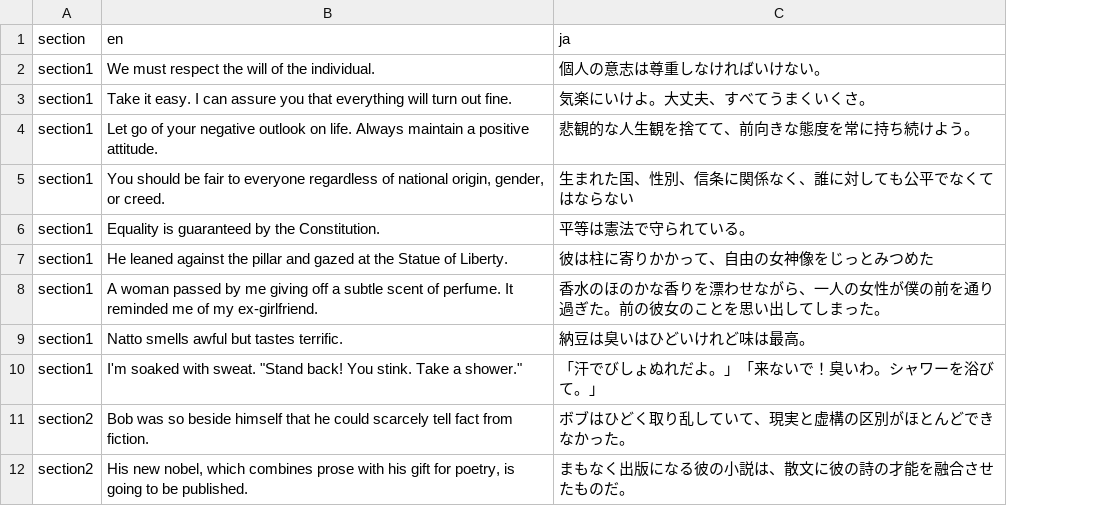
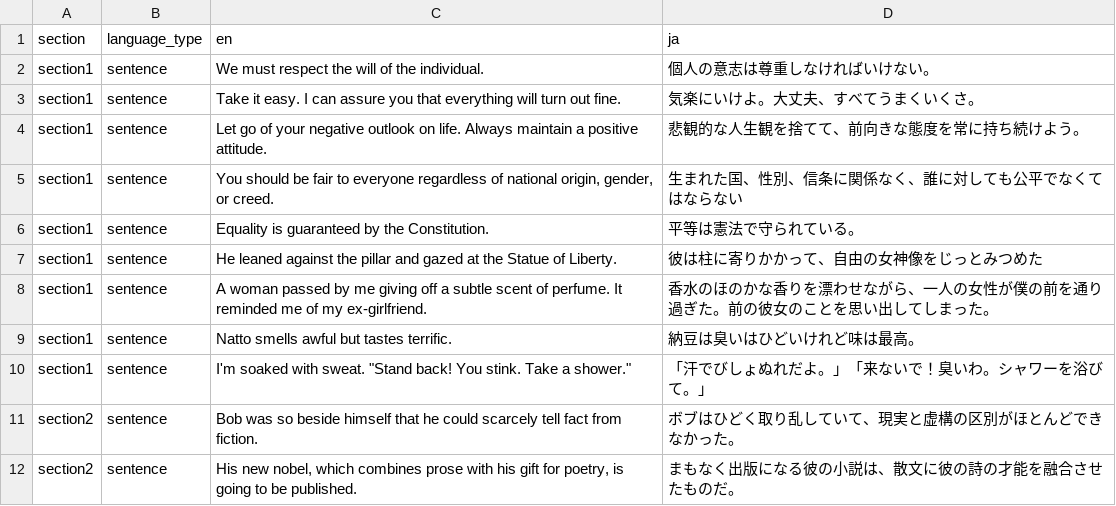
Before and after one commit to inu-saru/iroha, a CSV file: db/csv/duo_light.csv, drawn as a sheet; only a part is shown; the diff names each change by its address in the sheet, - before the commit and + after, or states it on an @@ line.

```diff
--- a/db/csv/duo_light.csv
+++ b/db/csv/duo_light.csv
+column B (language_type), rows 2-12: all sentence
```
Also changed, not shown: db/csv/duo.csv.
